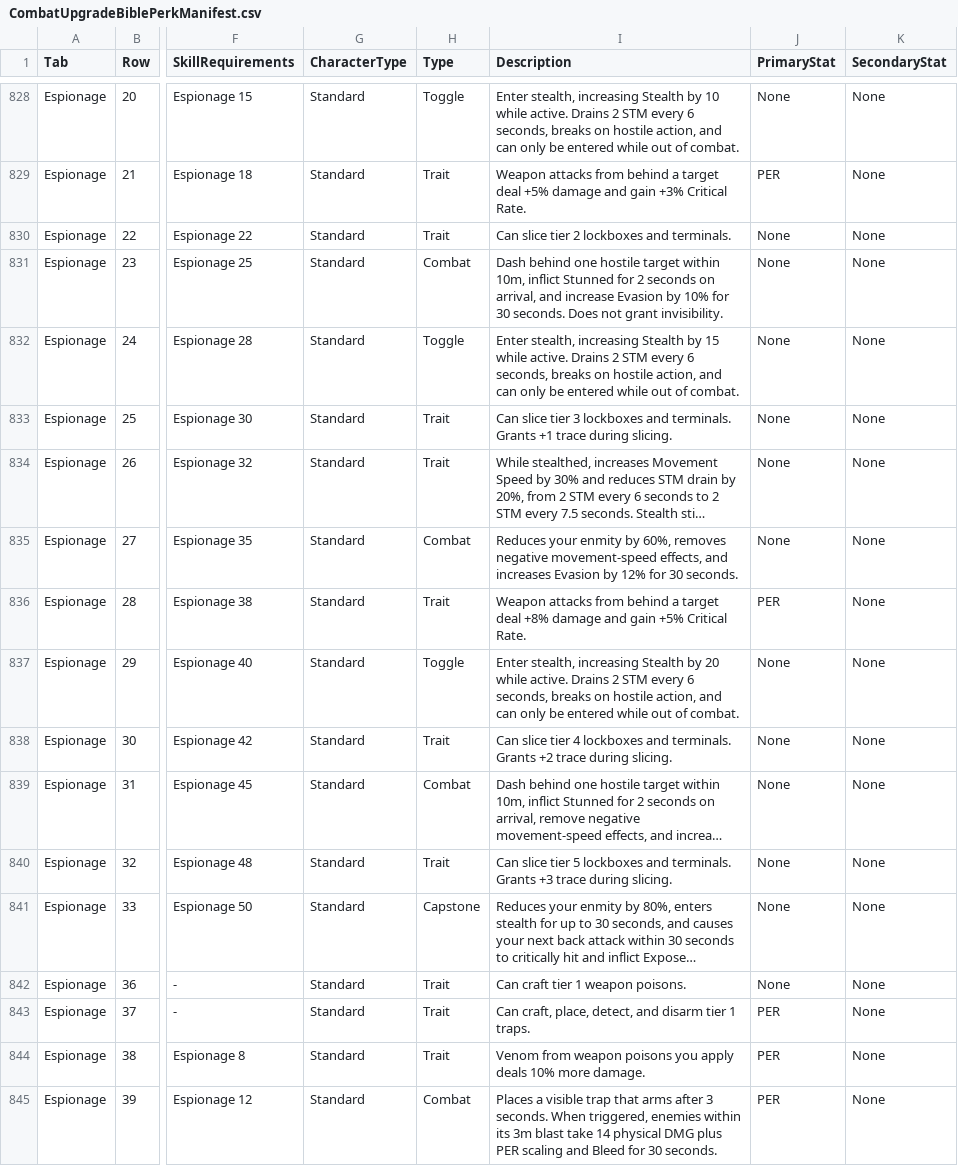
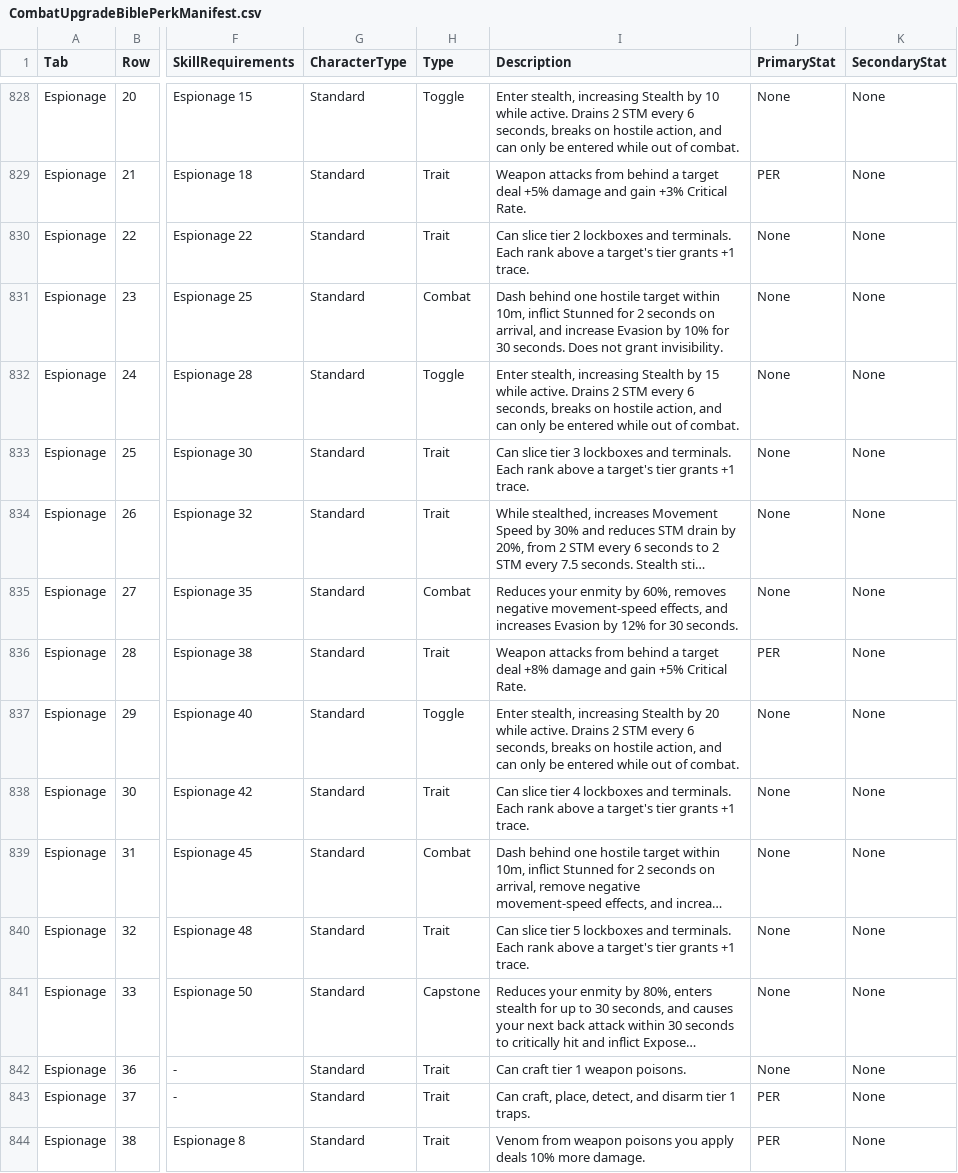
Before and after one commit to zunath/SWLOR_NWN, a CSV file: SWLOR.Game.Server/Readmes/CombatUpgradeBiblePerkManifest.csv, drawn as a sheet; only a part is shown, gaps mark what is left out; the shorter side is filled out with more unchanged rows; long unchanged cells end in …; the diff names each change by its address in the sheet, - before the commit and + after, or states it on an @@ line.

```diff
--- a/SWLOR.Game.Server/Readmes/CombatUpgradeBiblePerkManifest.csv
+++ b/SWLOR.Game.Server/Readmes/CombatUpgradeBiblePerkManifest.csv
-I830 (Description): …and terminals.
+I830 (Description): …and terminals. Each rank above a target's tier grants +1 trace.
-I833 (Description): …and terminals. Grants +1 trace during slicing.
+I833 (Description): …and terminals. Each rank above a target's tier grants +1 trace.
-I838 (Description): …and terminals. Grants +2 trace during slicing.
+I838 (Description): …and terminals. Each rank above a target's tier grants +1 trace.
-I840 (Description): …and terminals. Grants +3 trace during slicing.
+I840 (Description): …and terminals. Each rank above a target's tier grants +1 trace.
```
Also changed, not shown: 10 other files.
